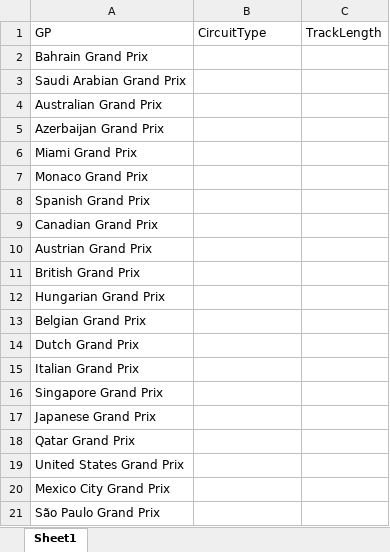
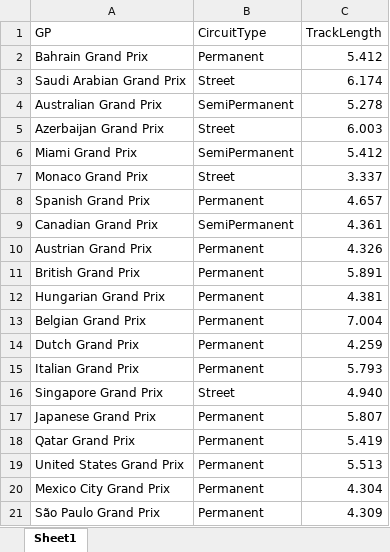
Before and after one commit to UsualSuspect09/F1-Race-Strat-Engine, an Excel workbook: datasets/circuit_metadata.xlsx, sheet Sheet1, drawn as a sheet; only a part is shown; values as stored, in another font and other column widths than the file's, no borders; the diff covers the shown part only; the diff names each change by its address in the sheet, - before the commit and + after, or states it on an @@ line.

Commit message:
track metadata retrain

```diff
--- a/datasets/circuit_metadata.xlsx (sheet Sheet1)
+++ b/datasets/circuit_metadata.xlsx (sheet Sheet1)
-B2 (CircuitType): (empty)
+B2 (CircuitType): Permanent
-C2 (TrackLength): (empty)
+C2 (TrackLength): 5.412
-B3 (CircuitType): (empty)
+B3 (CircuitType): Street
-C3 (TrackLength): (empty)
+C3 (TrackLength): 6.174
-B4 (CircuitType): (empty)
+B4 (CircuitType): SemiPermanent
-C4 (TrackLength): (empty)
+C4 (TrackLength): 5.278
-B5 (CircuitType): (empty)
+B5 (CircuitType): Street
-C5 (TrackLength): (empty)
+C5 (TrackLength): 6.003
-B6 (CircuitType): (empty)
+B6 (CircuitType): SemiPermanent
-C6 (TrackLength): (empty)
+C6 (TrackLength): 5.412
-B7 (CircuitType): (empty)
+B7 (CircuitType): Street
-C7 (TrackLength): (empty)
+C7 (TrackLength): 3.337
-B8 (CircuitType): (empty)
+B8 (CircuitType): Permanent
-C8 (TrackLength): (empty)
+C8 (TrackLength): 4.657
-B9 (CircuitType): (empty)
+B9 (CircuitType): SemiPermanent
-C9 (TrackLength): (empty)
+C9 (TrackLength): 4.361
-B10:B15 (CircuitType): (empty)
+B10:B15 (CircuitType): Permanent
-C10 (TrackLength): (empty)
+C10 (TrackLength): 4.326
-C11 (TrackLength): (empty)
+C11 (TrackLength): 5.891
-C12 (TrackLength): (empty)
+C12 (TrackLength): 4.381
-C13 (TrackLength): (empty)
+C13 (TrackLength): 7.004
-C14 (TrackLength): (empty)
+C14 (TrackLength): 4.259
-C15 (TrackLength): (empty)
+C15 (TrackLength): 5.793
-B16 (CircuitType): (empty)
+B16 (CircuitType): Street
-C16 (TrackLength): (empty)
+C16 (TrackLength): 4.940
-B17:B21 (CircuitType): (empty)
+B17:B21 (CircuitType): Permanent
-C17 (TrackLength): (empty)
+C17 (TrackLength): 5.807
-C18 (TrackLength): (empty)
+C18 (TrackLength): 5.419
-C19 (TrackLength): (empty)
+C19 (TrackLength): 5.513
-C20 (TrackLength): (empty)
+C20 (TrackLength): 4.304
-C21 (TrackLength): (empty)
+C21 (TrackLength): 4.309
```
Also changed, not shown: 2 added rows and 4 edited cells elsewhere in this sheet, 3 other files.
